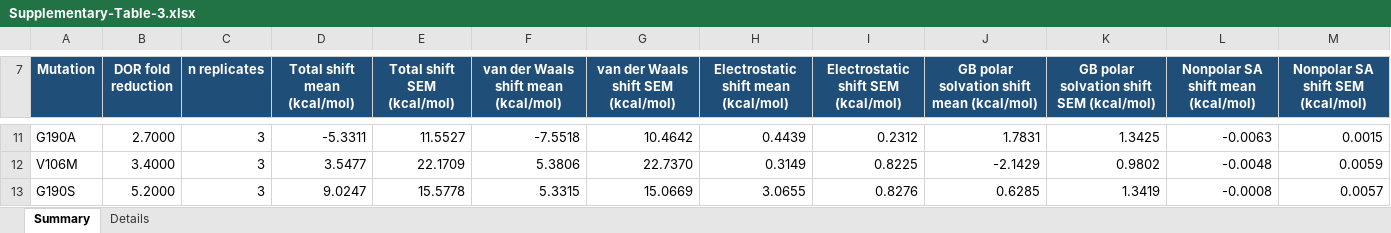
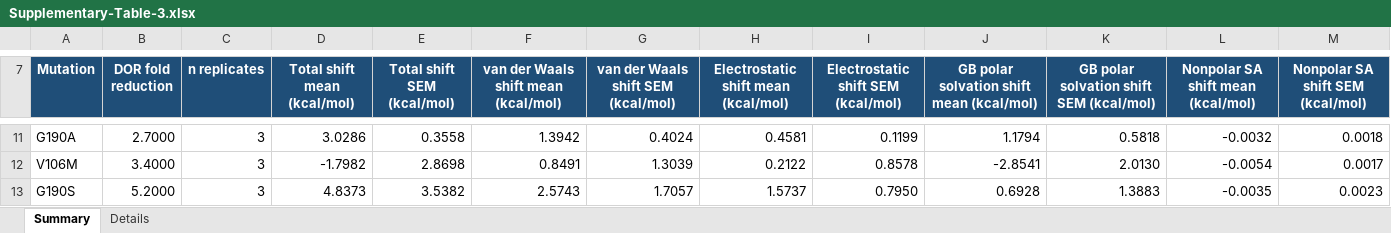
Before and after one commit to rohitium/nnrti-mechanisms, an Excel workbook: manuscript/Supplementary-Table-3.xlsx, sheet Summary, drawn as a sheet; only a part is shown, gaps mark what is left out; values as stored, in another font and other column widths than the file's, no borders; the diff covers the shown part only; the diff names each change by its address in the sheet, - before the commit and + after, or states it on an @@ line.

```diff
--- a/manuscript/Supplementary-Table-3.xlsx (sheet Summary)
+++ b/manuscript/Supplementary-Table-3.xlsx (sheet Summary)
-D11 (Total shift mean (kcal/mol)): -5.3311
+D11 (Total shift mean (kcal/mol)): 3.0286
-E11 (Total shift SEM (kcal/mol)): 11.5527
+E11 (Total shift SEM (kcal/mol)): 0.3558
-F11: -7.5518
+F11: 1.3942
-G11: 10.4642
+G11: 0.4024
-H11: 0.4439
+H11: 0.4581
-I11: 0.2312
+I11: 0.1199
-J11: 1.7831
+J11: 1.1794
-K11: 1.3425
+K11: 0.5818
-L11: -0.0063
+L11: -0.0032
-M11 (Nonpolar SA shift SEM (kcal/mol)): 0.0015
+M11 (Nonpolar SA shift SEM (kcal/mol)): 0.0018
-D12 (Total shift mean (kcal/mol)): 3.5477
+D12 (Total shift mean (kcal/mol)): -1.7982
-E12 (Total shift SEM (kcal/mol)): 22.1709
+E12 (Total shift SEM (kcal/mol)): 2.8698
-F12: 5.3806
+F12: 0.8491
-G12: 22.7370
+G12: 1.3039
-H12: 0.3149
+H12: 0.2122
-I12: 0.8225
+I12: 0.8578
-J12: -2.1429
+J12: -2.8541
-K12: 0.9802
+K12: 2.0130
-L12: -0.0048
+L12: -0.0054
-M12 (Nonpolar SA shift SEM (kcal/mol)): 0.0059
+M12 (Nonpolar SA shift SEM (kcal/mol)): 0.0017
-D13 (Total shift mean (kcal/mol)): 9.0247
+D13 (Total shift mean (kcal/mol)): 4.8373
-E13 (Total shift SEM (kcal/mol)): 15.5778
+E13 (Total shift SEM (kcal/mol)): 3.5382
-F13: 5.3315
+F13: 2.5743
-G13: 15.0669
+G13: 1.7057
-H13: 3.0655
+H13: 1.5737
-I13: 0.8276
+I13: 0.7950
-J13: 0.6285
+J13: 0.6928
-K13: 1.3419
+K13: 1.3883
-L13: -0.0008
+L13: -0.0035
-M13 (Nonpolar SA shift SEM (kcal/mol)): 0.0057
+M13 (Nonpolar SA shift SEM (kcal/mol)): 0.0023
```
Also changed, not shown: 148 edited cells elsewhere in this sheet, sheet Details, 36 other files.
